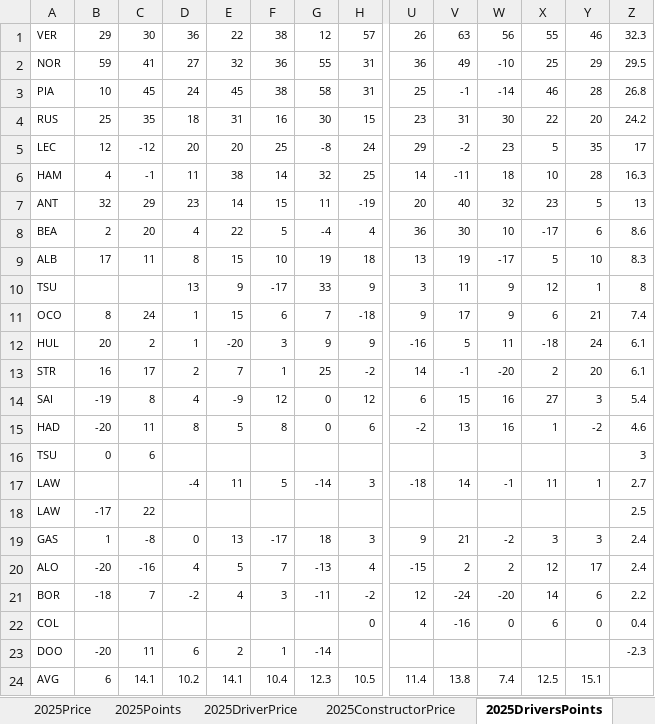
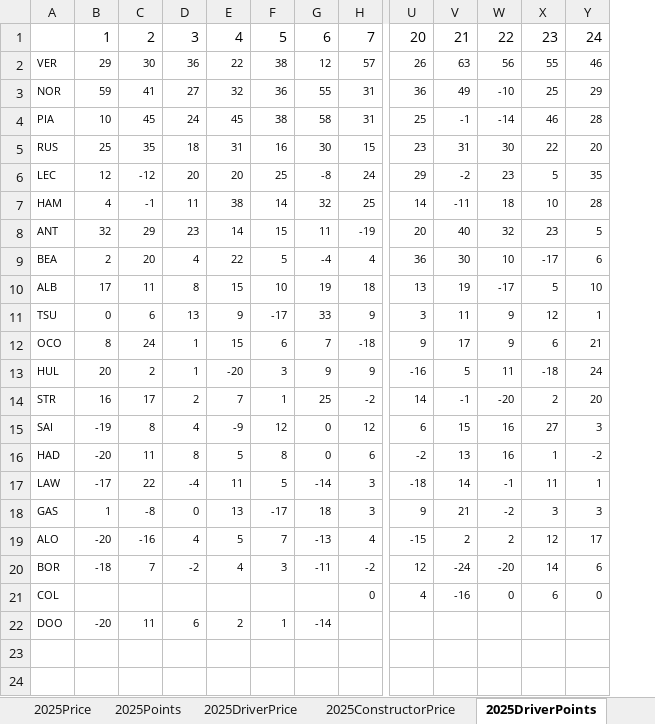
Before and after one commit to jguptil1/F1Fantasy, an Excel workbook: data/deprecated/rawHistPointAndPrice.xlsx, sheet 2025DriverPoints, drawn as a sheet; only a part is shown, gaps mark what is left out; values as stored, in another font and other column widths than the file's, no borders; removed rows and columns are numbered as before the commit, all else as after; rows hold the shown columns only; the diff names each change by its address in the sheet, - before the commit and + after, or states it on an @@ line.

```diff
--- a/data/deprecated/rawHistPointAndPrice.xlsx (sheet 2025DriverPoints)
+++ b/data/deprecated/rawHistPointAndPrice.xlsx (sheet 2025DriverPoints)
-sheet tab: 2025DriversPoints
+sheet tab: 2025DriverPoints
-column Z, rows 1-15: 32.3 | 29.5 | 26.8 | 24.2 | 17 | 16.3 | 13 | 8.6 | 8.3 | 8 | 7.4 | 6.1 | 6.1 | 5.4 | 4.6; row 17: 2.7; rows 19-23: 2.4 | 2.4 | 2.2 | 0.4 | -2.3
+row 1:  | 1 | 2 | 3 | 4 | 5 | 6 | 7 | 20 | 21 | 22 | 23 | 24
-B11: (empty)
+B11: 0
-C11: (empty)
+C11: 6
-row 16: TSU | 0 | 6 |  |  |  |  |  |  |  |  |  |  | 3
-B17: (empty)
+B17: -17
-C17: (empty)
+C17: 22
-row 18: LAW | -17 | 22 |  |  |  |  |  |  |  |  |  |  | 2.5
-row 24: AVG | 6 | 14.1 | 10.2 | 14.1 | 10.4 | 12.3 | 10.5 | 11.4 | 13.8 | 7.4 | 12.5 | 15.1
```
Also changed, not shown: sheet 2025ConstructorPoints, sheet 2024ConstructorPrice, sheet 2025ConstructorPrice, sheet 2024DriverPoints, sheet 2025DriverPrice, sheet 2024DriverPrice, 5 more sheets, other sheet tabs, charts or pictures, data/raw/driver_config.xlsx, 48 other files.
